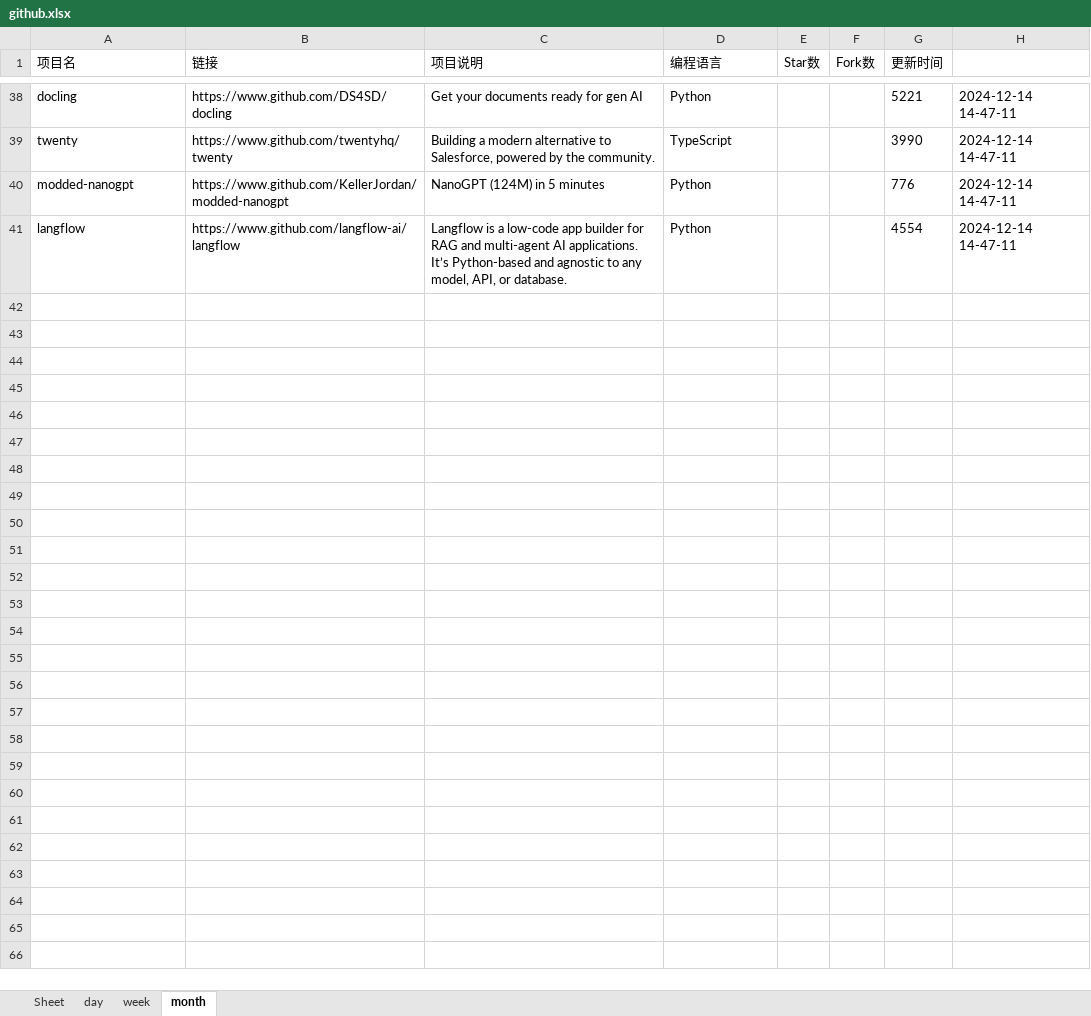
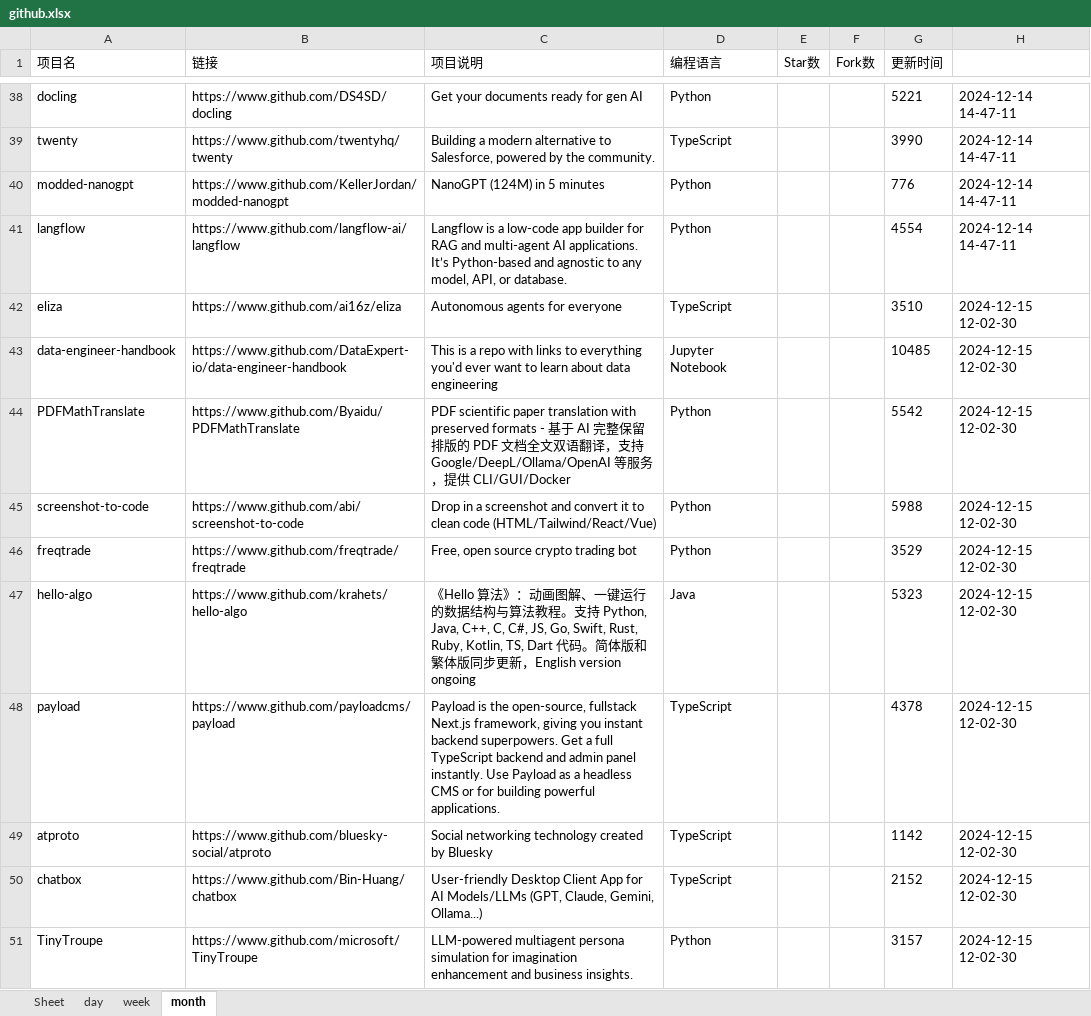
Before and after one commit to WHG555/github-today-repositories, an Excel workbook: github.xlsx, sheet month, drawn as a sheet; only a part is shown, gaps mark what is left out; values as stored, in another font and other column widths than the file's, no borders; the diff covers the shown part only; the diff names each change by its address in the sheet, - before the commit and + after, or states it on an @@ line.

```diff
--- a/github.xlsx (sheet month)
+++ b/github.xlsx (sheet month)
+row 42: eliza | https://www.github.com/ai16z/eliza | Autonomous agents for everyone | TypeScript |  |  | 3510 | 2024-12-15 12-02-30
+row 43: data-engineer-handbook | https://www.github.com/DataExpert-io/data-engineer-handbook | This is a repo with links to everything you'd ever want to learn about data engineering | Jupyter Notebook |  |  | 10485 | 2024-12-15 12-02-30
+row 44: PDFMathTranslate | https://www.github.com/Byaidu/PDFMathTranslate | PDF scientific paper translation with preserved formats - 基于 AI 完整保留排版的 PDF 文档全文双语翻译，支持 Google/DeepL/Ollama/OpenAI 等服务，提供 CLI/GUI/Docker | Python |  |  | 5542 | 2024-12-15 12-02-30
+row 45: screenshot-to-code | https://www.github.com/abi/screenshot-to-code | Drop in a screenshot and convert it to clean code (HTML/Tailwind/React/Vue) | Python |  |  | 5988 | 2024-12-15 12-02-30
+row 46: freqtrade | https://www.github.com/freqtrade/freqtrade | Free, open source crypto trading bot | Python |  |  | 3529 | 2024-12-15 12-02-30
+row 47: hello-algo | https://www.github.com/krahets/hello-algo | 《Hello 算法》：动画图解、一键运行的数据结构与算法教程。支持 Python, Java, C++, C, C#, JS, Go, Swift, Rust, Ruby, Kotlin, TS, Dart 代码。简体版和繁体版同步更新，English version ongoing | Java |  |  | 5323 | 2024-12-15 12-02-30
+row 48: payload | https://www.github.com/payloadcms/payload | Payload is the open-source, fullstack Next.js framework, giving you instant backend superpowers. Get a full TypeScript backend and admin panel instantly. Use Payload as a headless CMS or for building powerful applications. | TypeScript |  |  | 4378 | 2024-12-15 12-02-30
+row 49: atproto | https://www.github.com/bluesky-social/atproto | Social networking technology created by Bluesky | TypeScript |  |  | 1142 | 2024-12-15 12-02-30
+row 50: chatbox | https://www.github.com/Bin-Huang/chatbox | User-friendly Desktop Client App for AI Models/LLMs (GPT, Claude, Gemini, Ollama...) | TypeScript |  |  | 2152 | 2024-12-15 12-02-30
+row 51: TinyTroupe | https://www.github.com/microsoft/TinyTroupe | LLM-powered multiagent persona simulation for imagination enhancement and business insights. | Python |  |  | 3157 | 2024-12-15 12-02-30
```
Also changed, not shown: 9 added rows elsewhere in this sheet, sheet day, sheet week.
